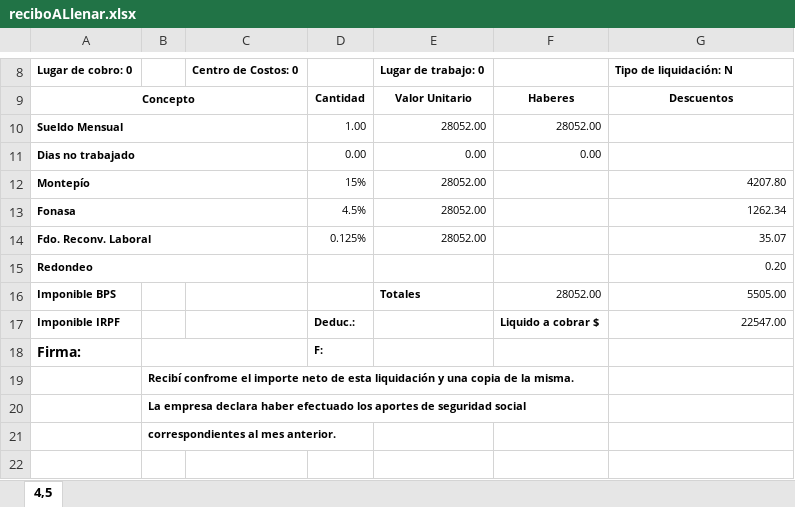
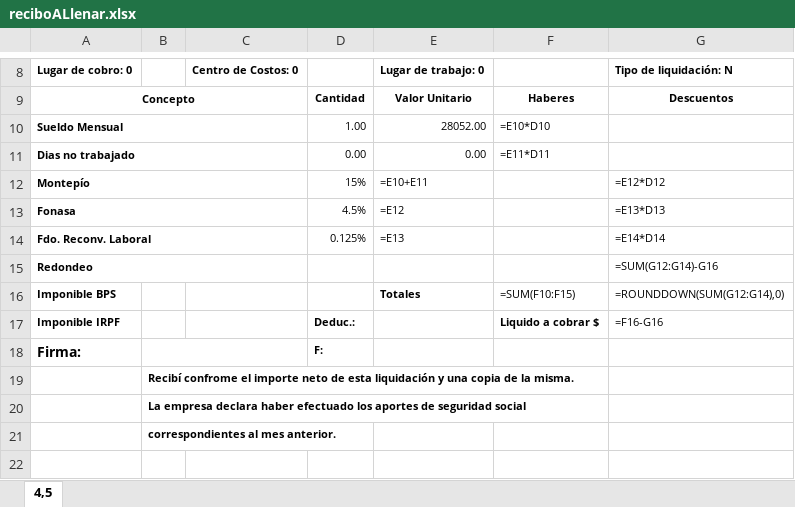
Before and after one commit to marcobaldi97/mafty, an Excel workbook: reciboALlenar.xlsx, sheet 4,5, drawn as a sheet; only a part is shown, gaps mark what is left out; values as stored, in another font and other column widths than the file's, no borders; formulas without a stored value are shown as written; the diff covers the shown part only; the diff names each change by its address in the sheet, - before the commit and + after, or states it on an @@ line.

```diff
--- a/reciboALlenar.xlsx (sheet 4,5)
+++ b/reciboALlenar.xlsx (sheet 4,5)
-F10: 28052.00
+F10: =E10*D10
-F11: 0.00
+F11: =E11*D11
-E12: 28052.00
+E12: =E10+E11
-G12: 4207.80
+G12: =E12*D12
-E13: 28052.00
+E13: =E12
-G13: 1262.34
+G13: =E13*D13
-E14: 28052.00
+E14: =E13
-G14: 35.07
+G14: =E14*D14
-G15: 0.20
+G15: =SUM(G12:G14)-G16
-F16: 28052.00
+F16: =SUM(F10:F15)
-G16: 5505.00
+G16: =ROUNDDOWN(SUM(G12:G14),0)
-G17: 22547.00
+G17: =F16-G16
```
Also changed, not shown: 2 added rows, 2 removed rows and 22 edited cells elsewhere in this sheet, datosTrabajadores.xlsx, 8 other files.
